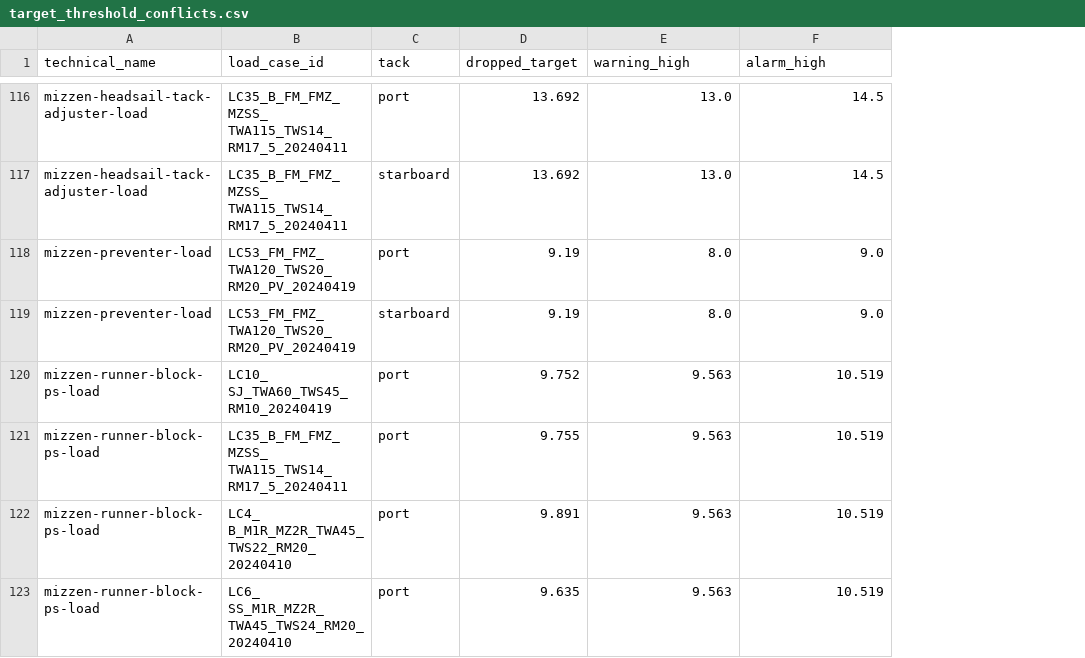
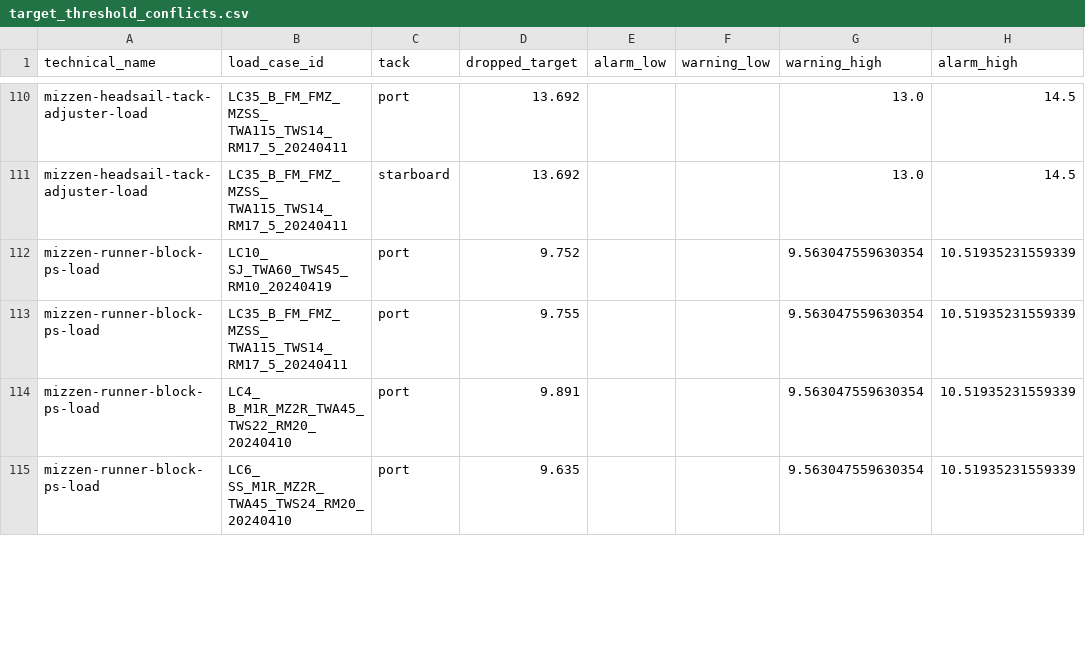
Before and after one commit to foundation-zero/zero, a CSV file: zero-loads-app/src/sailpack/target_threshold_conflicts.csv, drawn as a sheet; only a part is shown, gaps mark what is left out; removed rows and columns are numbered as before the commit, all else as after; the diff covers the shown part only; the diff names each change by its address in the sheet, - before the commit and + after, or states it on an @@ line.

```diff
--- a/zero-loads-app/src/sailpack/target_threshold_conflicts.csv
+++ b/zero-loads-app/src/sailpack/target_threshold_conflicts.csv
+column E (alarm_low), empty
+column F (warning_low), empty
-row 118: mizzen-preventer-load | LC53_FM_FMZ_TWA120_TWS20_RM20_PV_20240419 | port | 9.19 | 8.0 | 9.0
-row 119: mizzen-preventer-load | LC53_FM_FMZ_TWA120_TWS20_RM20_PV_20240419 | starboard | 9.19 | 8.0 | 9.0
-G112:G115 (warning_high): 9.563
+G112:G115 (warning_high): 9.563047559630354
-H112:H115 (alarm_high): 10.519
+H112:H115 (alarm_high): 10.51935231559339
```
Also changed, not shown: 4 added rows, 8 removed rows and 26 edited cells elsewhere in this file, zero-loads-app/src/loads/registry/max_loads.csv, 19 other files.
